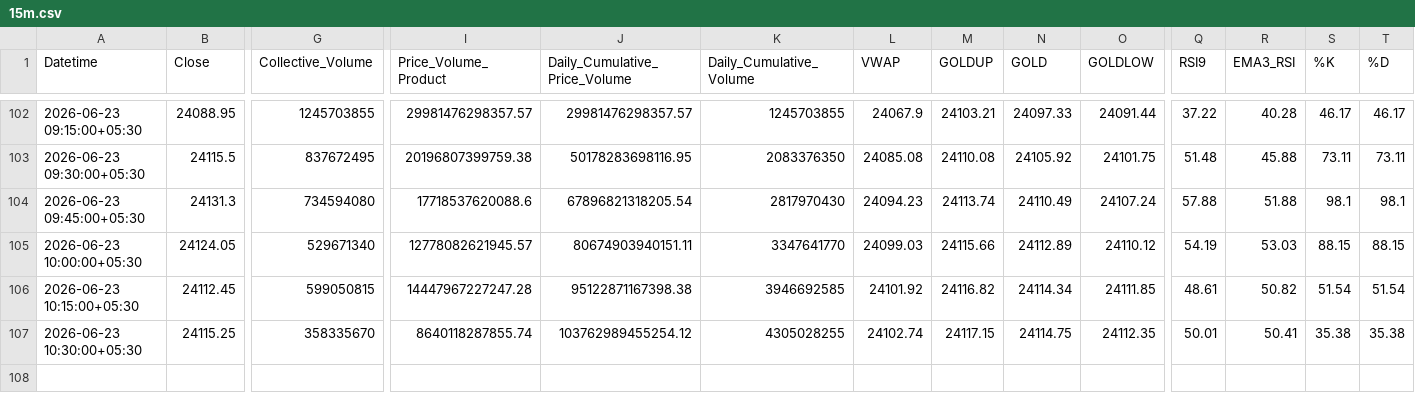
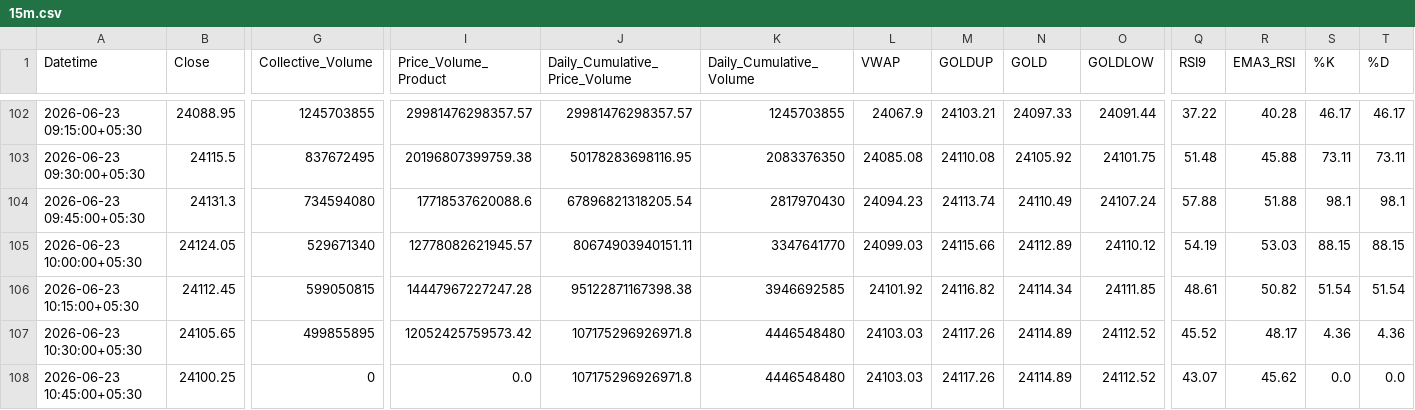
Before and after one commit to rahuljoshin/TradingBOT, a CSV file: 15m.csv, drawn as a sheet; only a part is shown, gaps mark what is left out; rows hold the shown columns only; the diff covers the shown part only; the diff names each change by its address in the sheet, - before the commit and + after, or states it on an @@ line.

```diff
--- a/15m.csv
+++ b/15m.csv
-B107 (Close): 24115.25
+B107 (Close): 24105.65
-G107 (Collective_Volume): 358335670
+G107 (Collective_Volume): 499855895
-I107 (Price_Volume_Product): 8640118287855.74
+I107 (Price_Volume_Product): 12052425759573.42
-J107 (Daily_Cumulative_Price_Volume): 103762989455254.12
+J107 (Daily_Cumulative_Price_Volume): 107175296926971.8
-K107 (Daily_Cumulative_Volume): 4305028255
+K107 (Daily_Cumulative_Volume): 4446548480
-L107 (VWAP): 24102.74
+L107 (VWAP): 24103.03
-M107 (GOLDUP): 24117.15
+M107 (GOLDUP): 24117.26
-N107 (GOLD): 24114.75
+N107 (GOLD): 24114.89
-O107 (GOLDLOW): 24112.35
+O107 (GOLDLOW): 24112.52
-Q107 (RSI9): 50.01
+Q107 (RSI9): 45.52
-R107 (EMA3_RSI): 50.41
+R107 (EMA3_RSI): 48.17
-S107 (%K): 35.38
+S107 (%K): 4.36
-T107 (%D): 35.38
+T107 (%D): 4.36
+row 108: 2026-06-23 10:45:00+05:30 | 24100.25 | 0 | 0.0 | 107175296926971.8 | 4446548480 | 24103.03 | 24117.26 | 24114.89 | 24112.52 | 43.07 | 45.62 | 0.0 | 0.0
```
Also changed, not shown: 17 edited cells elsewhere in this file, 1d.csv, 1m.csv, 3 other files.
